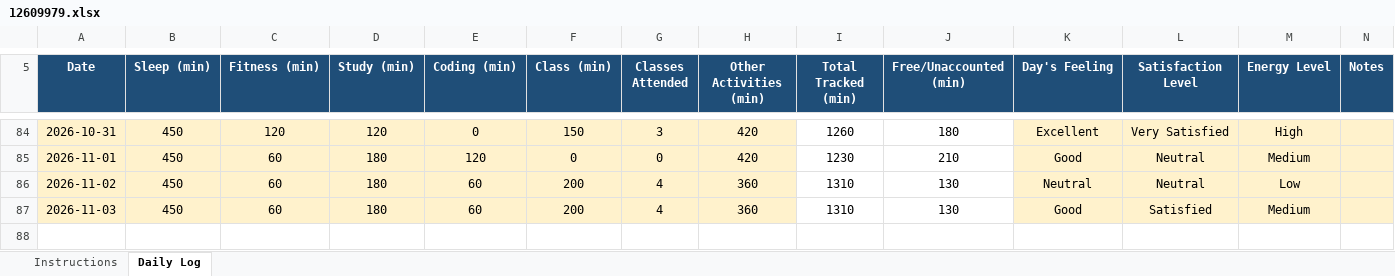
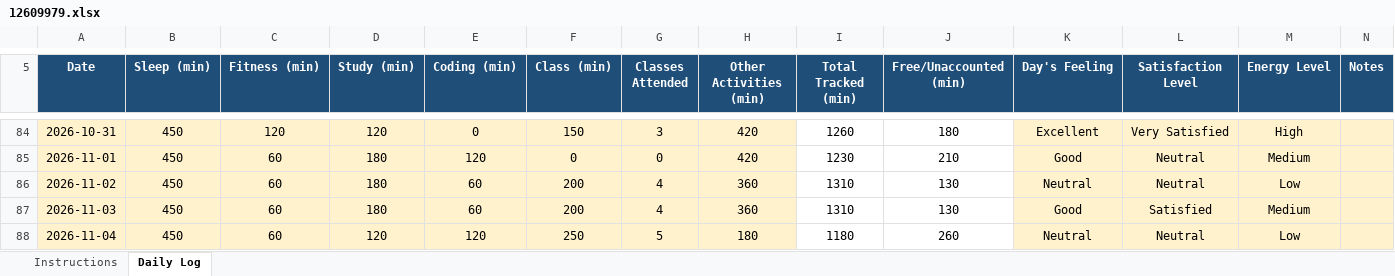
Before and after one commit to Prakriti998/12609979, an Excel workbook: 12609979.xlsx, sheet Daily Log, drawn as a sheet; only a part is shown, gaps mark what is left out; values as stored, in another font and other column widths than the file's, no borders; conditional formats not drawn; the diff names each change by its address in the sheet, - before the commit and + after, or states it on an @@ line.

Commit message:
MY DATA

```diff
--- a/12609979.xlsx (sheet Daily Log)
+++ b/12609979.xlsx (sheet Daily Log)
+row 88: 2026-11-04 | 450 | 60 | 120 | 120 | 250 | 5 | 180 | 1180 | 260 | Neutral | Neutral | Low
```
